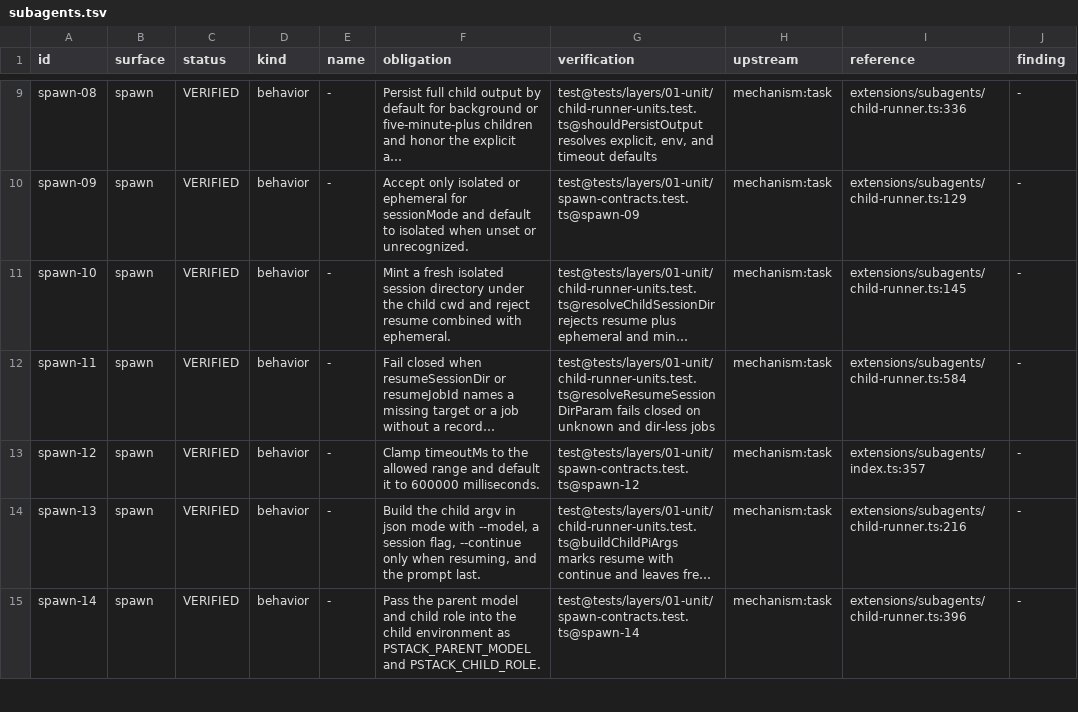
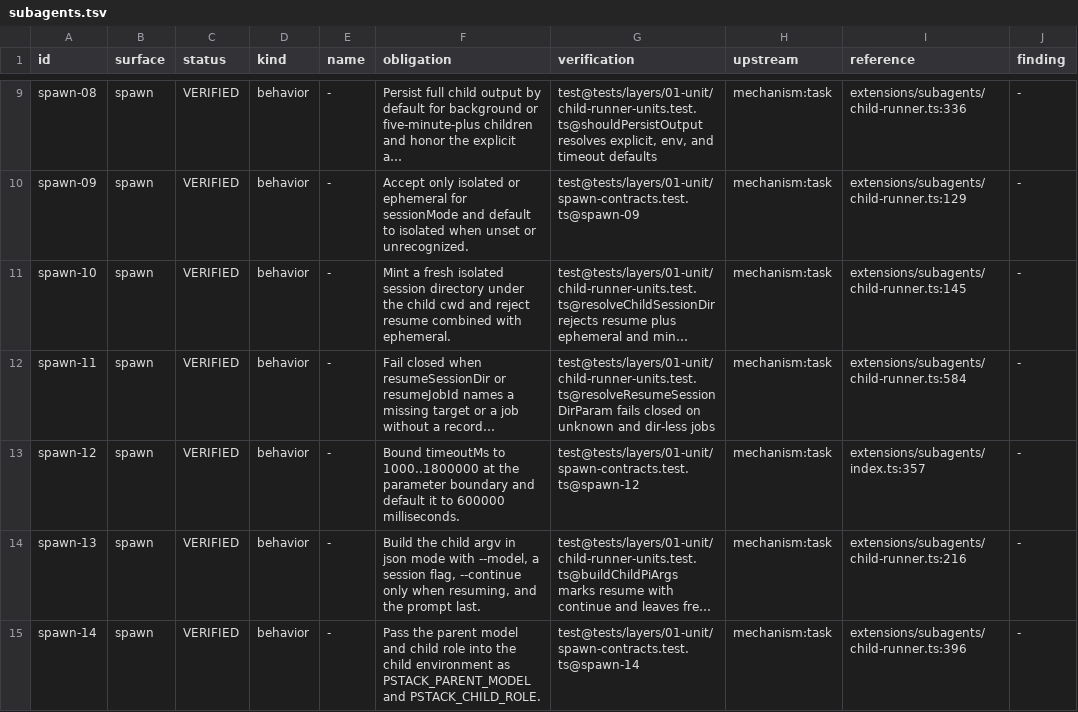
Before and after one commit to just-joshn/pi-pstack, a TSV file: spec/contracts/subagents.tsv, drawn as a sheet; only a part is shown, gaps mark what is left out; long unchanged cells end in …; the diff names each change by its address in the sheet, - before the commit and + after, or states it on an @@ line.

```diff
--- a/spec/contracts/subagents.tsv
+++ b/spec/contracts/subagents.tsv
-F13 (obligation): Clamp timeoutMs to the allowed range and default…
+F13 (obligation): Bound timeoutMs to 1000..1800000 at the parameter boundary and default…
```
Also changed, not shown: spec/mechanisms.tsv, 2 other files.
